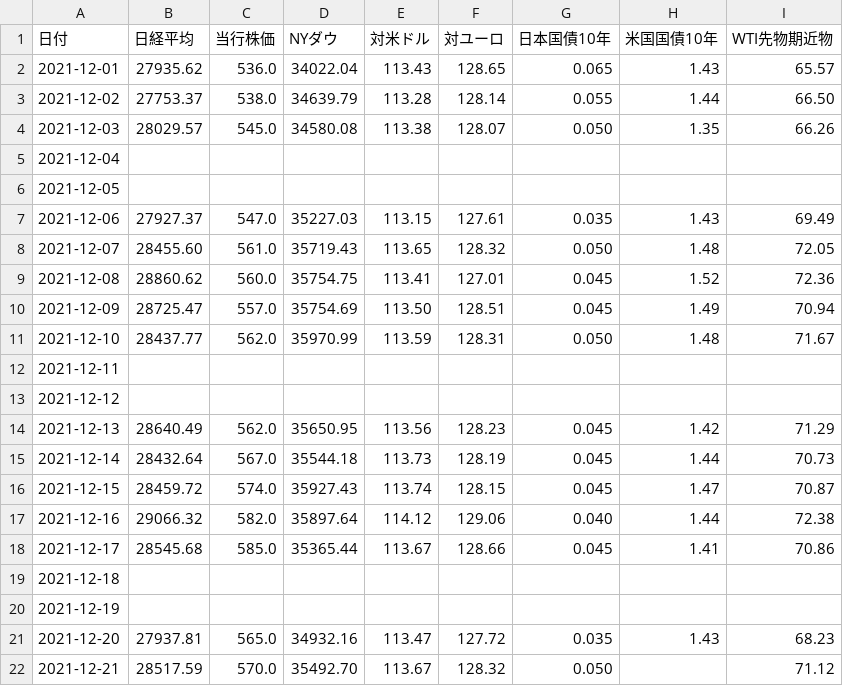
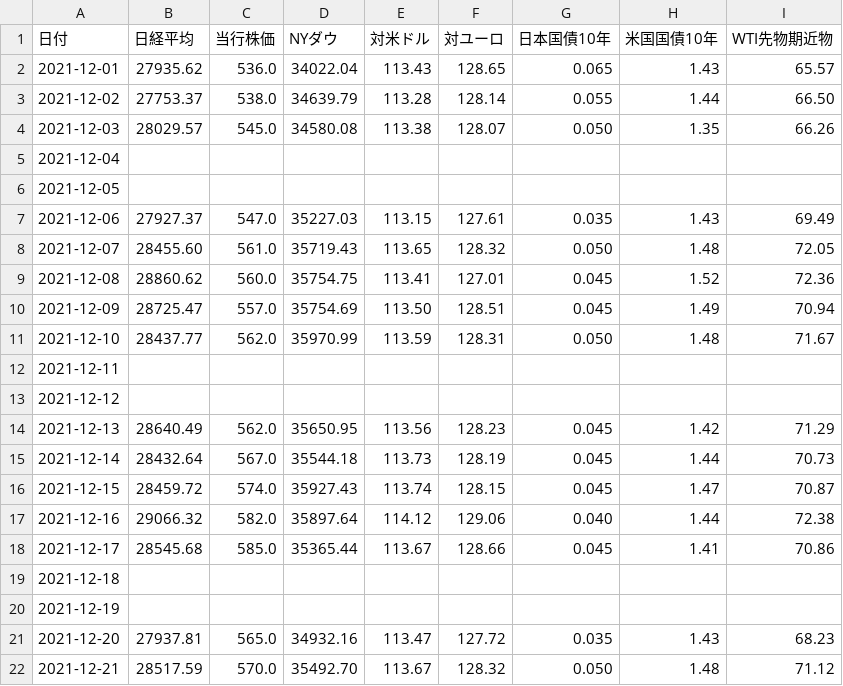
Before and after one commit to takuminishi0930/indicators, a CSV file: app/static/csv/2021-12.csv, drawn as a sheet.

Commit message:
modified

```diff
--- a/app/static/csv/2021-12.csv
+++ b/app/static/csv/2021-12.csv
@@ -21,2 +21,2 @@
 2021-12-20,27937.81,565.0,34932.16,113.47,127.72,0.035,1.43,68.23
-2021-12-21,28517.59,570.0,35492.70,113.67,128.32,0.050,,71.12
+2021-12-21,28517.59,570.0,35492.70,113.67,128.32,0.050,1.48,71.12
```
